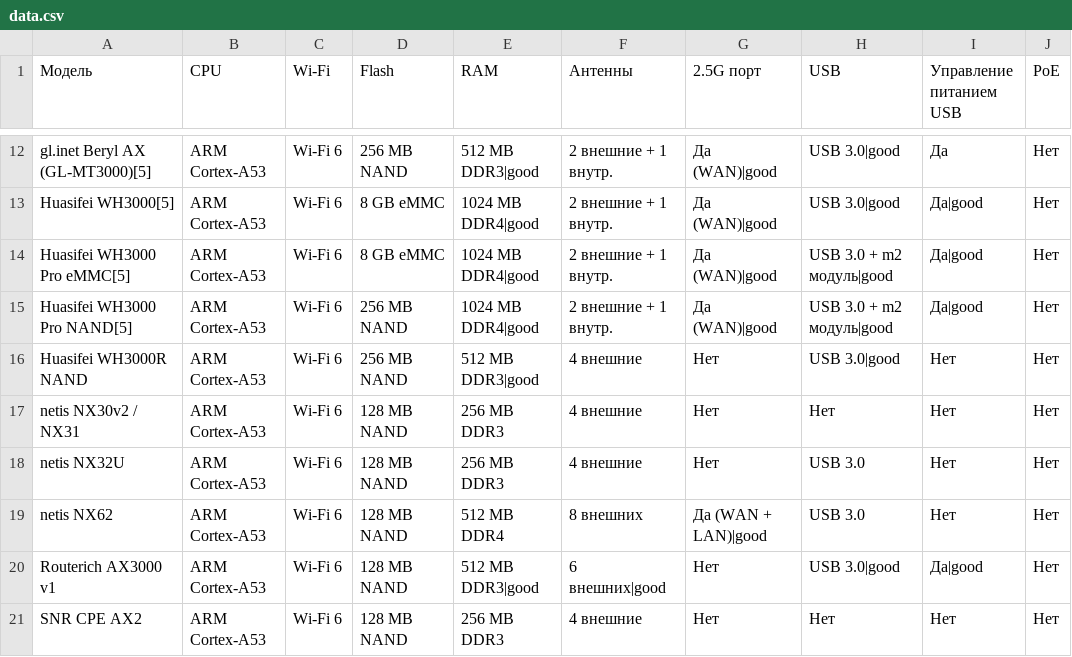
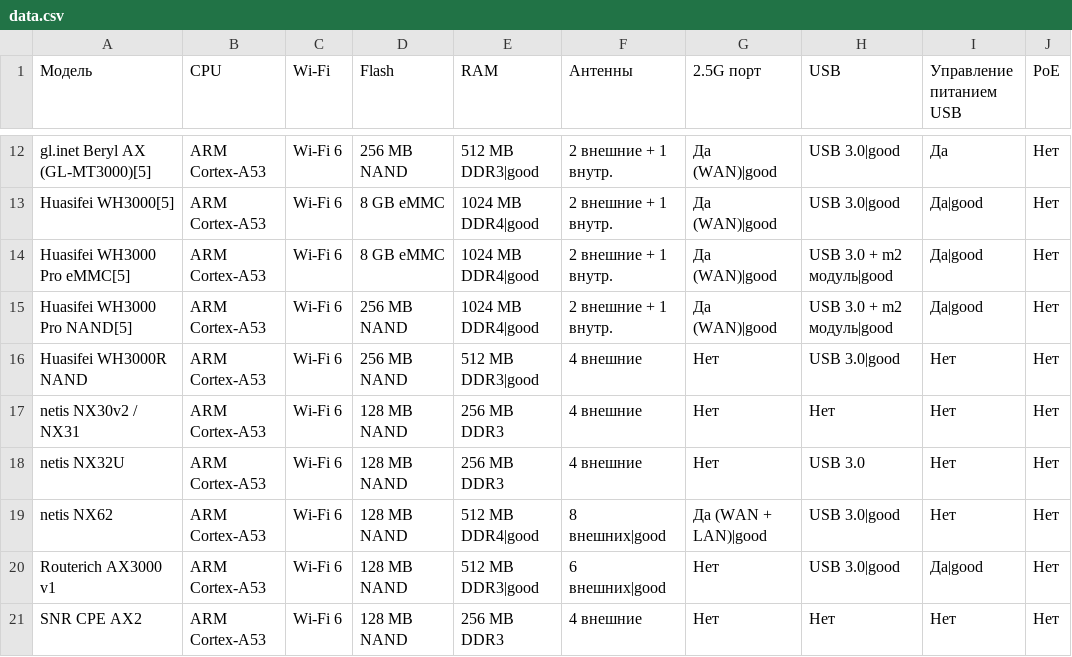
Before and after one commit to fildunsky/fildunsky.github.io, a CSV file: openwrt-router-compare/data.csv, drawn as a sheet; only a part is shown, gaps mark what is left out; the diff names each change by its address in the sheet, - before the commit and + after, or states it on an @@ line.

Commit message:
NX62 cosmetic fixes

```diff
--- a/openwrt-router-compare/data.csv
+++ b/openwrt-router-compare/data.csv
-E19 (RAM): 512 MB DDR4
+E19 (RAM): 512 MB DDR4|good
-F19 (Антенны): 8 внешних
+F19 (Антенны): 8 внешних|good
-H19 (USB): USB 3.0
+H19 (USB): USB 3.0|good
```
